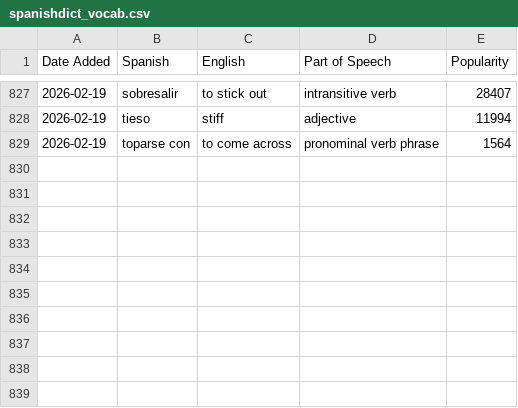
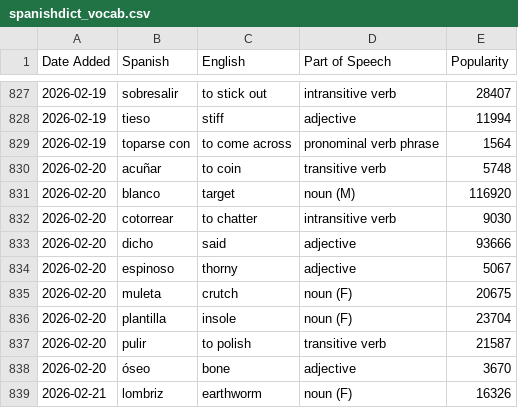
Before and after one commit to jessejeter/spanish-tools, a CSV file: spanishdict_vocab.csv, drawn as a sheet; only a part is shown, gaps mark what is left out.

```diff
--- a/spanishdict_vocab.csv
+++ b/spanishdict_vocab.csv
@@ -829 +829,11 @@
 2026-02-19,toparse con,to come across,pronominal verb phrase,1564
+2026-02-20,acuñar,to coin,transitive verb,5748
+2026-02-20,blanco,target,noun (M),116920
+2026-02-20,cotorrear,to chatter,intransitive verb,9030
+2026-02-20,dicho,said,adjective,93666
+2026-02-20,espinoso,thorny,adjective,5067
+2026-02-20,muleta,crutch,noun (F),20675
+2026-02-20,plantilla,insole,noun (F),23704
+2026-02-20,pulir,to polish,transitive verb,21587
+2026-02-20,óseo,bone,adjective,3670
+2026-02-21,lombriz,earthworm,noun (F),16326
```
